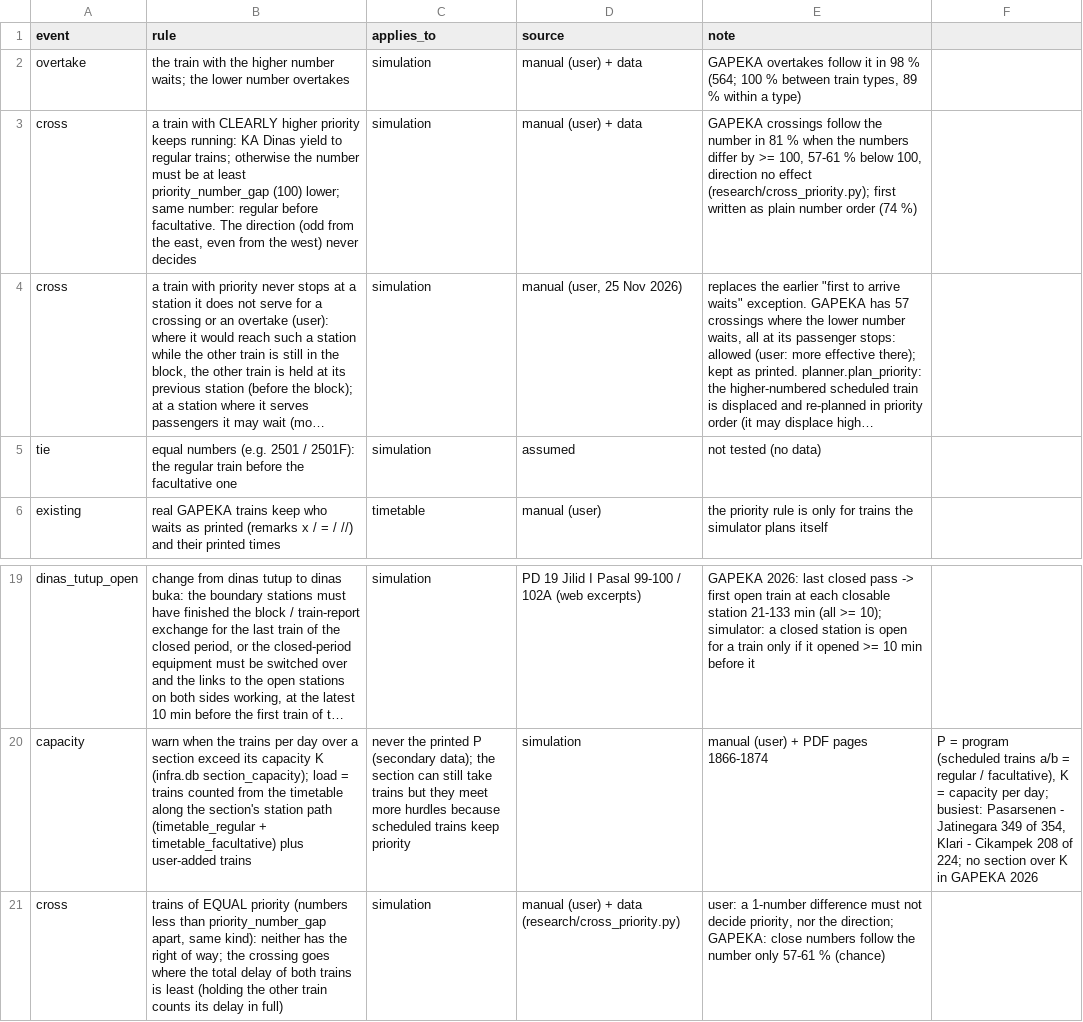
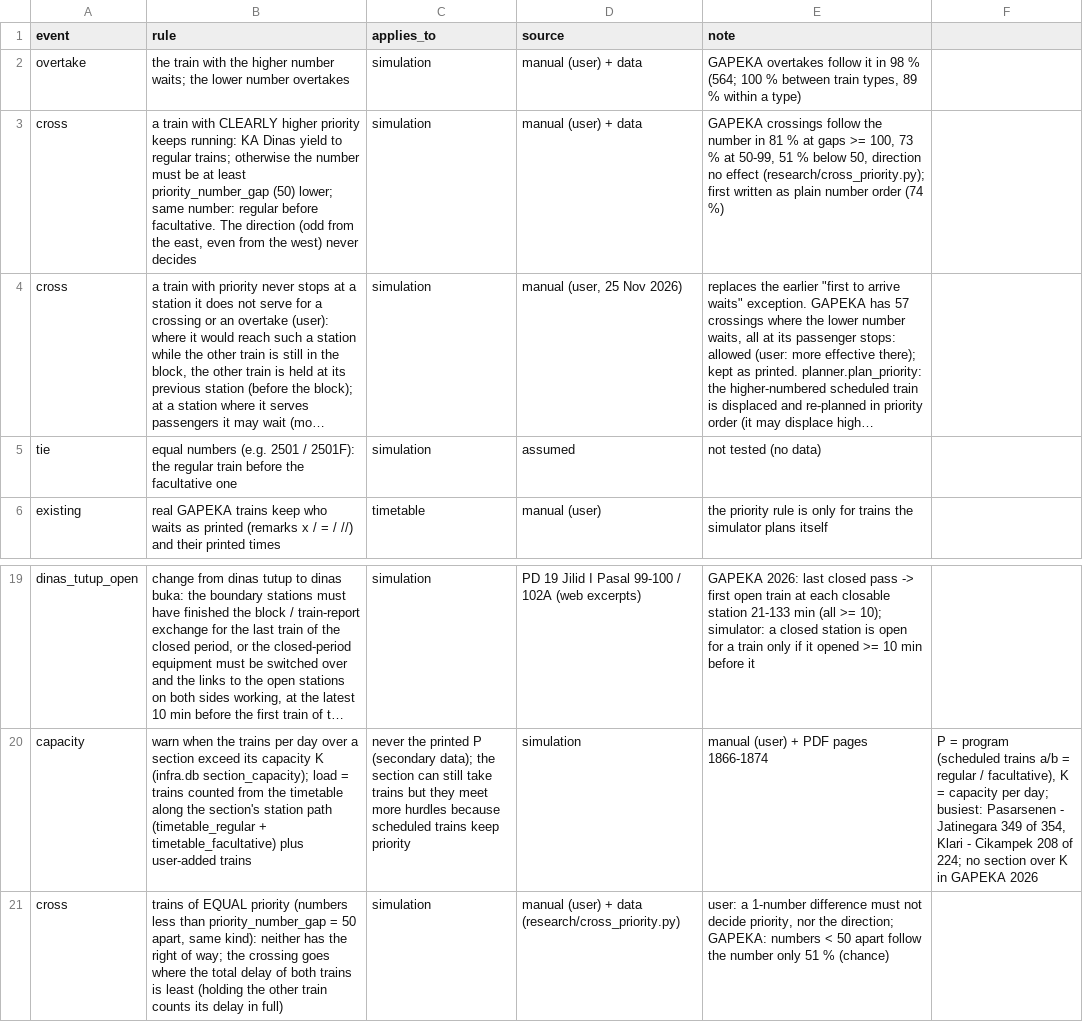
Before and after one commit to transportforbandung/Gapeka-parser, a CSV file: rules/priority.csv, drawn as a sheet; only a part is shown, gaps mark what is left out; long unchanged cells end in …; the diff names each change by its address in the sheet, - before the commit and + after, or states it on an @@ line.

```diff
--- a/rules/priority.csv
+++ b/rules/priority.csv
-B3 (rule): …least priority_number_gap (100) lower; same…
+B3 (rule): …least priority_number_gap (50) lower; same…
-E3 (note): …81 % when the numbers differ by >= 100, 57-61 % below 100, direction no…
+E3 (note): …81 % at gaps >= 100, 73 % at 50-99, 51 % below 50, direction no…
-B21 (rule): …than priority_number_gap apart, same…
+B21 (rule): …than priority_number_gap = 50 apart, same…
-E21 (note): …direction; GAPEKA: close numbers follow the number only 57-61 % (chance)
+E21 (note): …direction; GAPEKA: numbers < 50 apart follow the number only 51 % (chance)
```
Also changed, not shown: rules/engine_params.csv, 6 other files.
